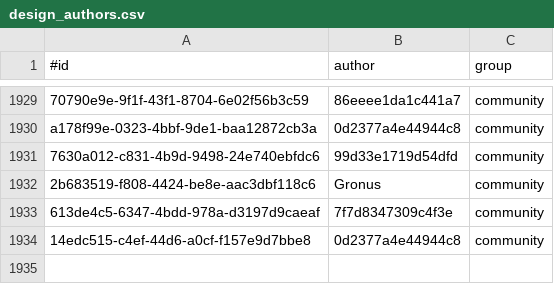
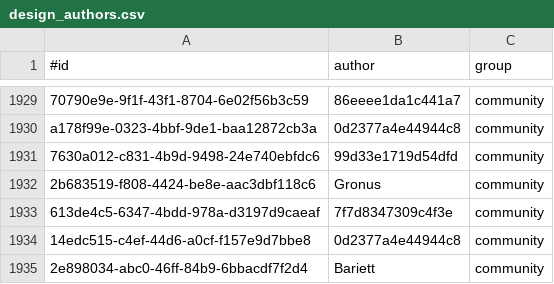
Before and after one commit to KlaudiuszLedwoch/Iron-Admiral, a CSV file: payload/Mods/IronAdmiralDesigns/design_authors.csv, drawn as a sheet; only a part is shown, gaps mark what is left out.

Commit message:
Data and installer from development 437d530b

```diff
--- a/payload/Mods/IronAdmiralDesigns/design_authors.csv
+++ b/payload/Mods/IronAdmiralDesigns/design_authors.csv
@@ -1934 +1934,2 @@ a178f99e-0323-4bbf-9de1-baa12872cb3a,0d2377a4e44944c8,community
 14edc515-c4ef-44d6-a0cf-f157e9d7bbe8,0d2377a4e44944c8,community
+2e898034-abc0-46ff-84b9-6bbacdf7f2d4,Bariett,community
```
Also changed, not shown: payload/Mods/IronAdmiralDesigns/design_stats_pool.csv, 3 other files.
